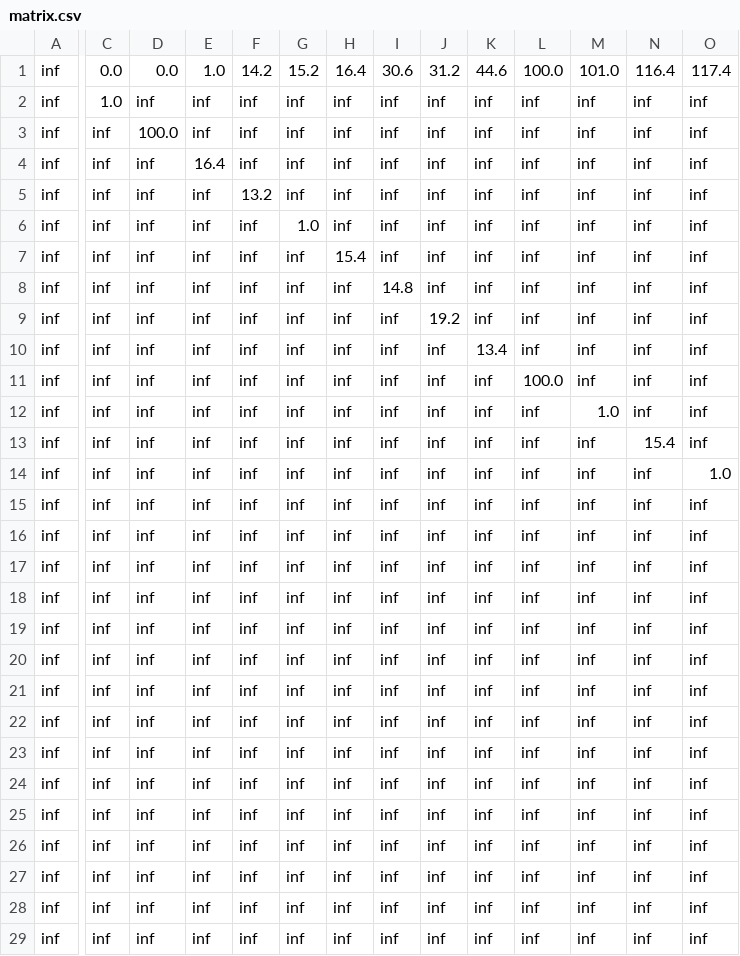
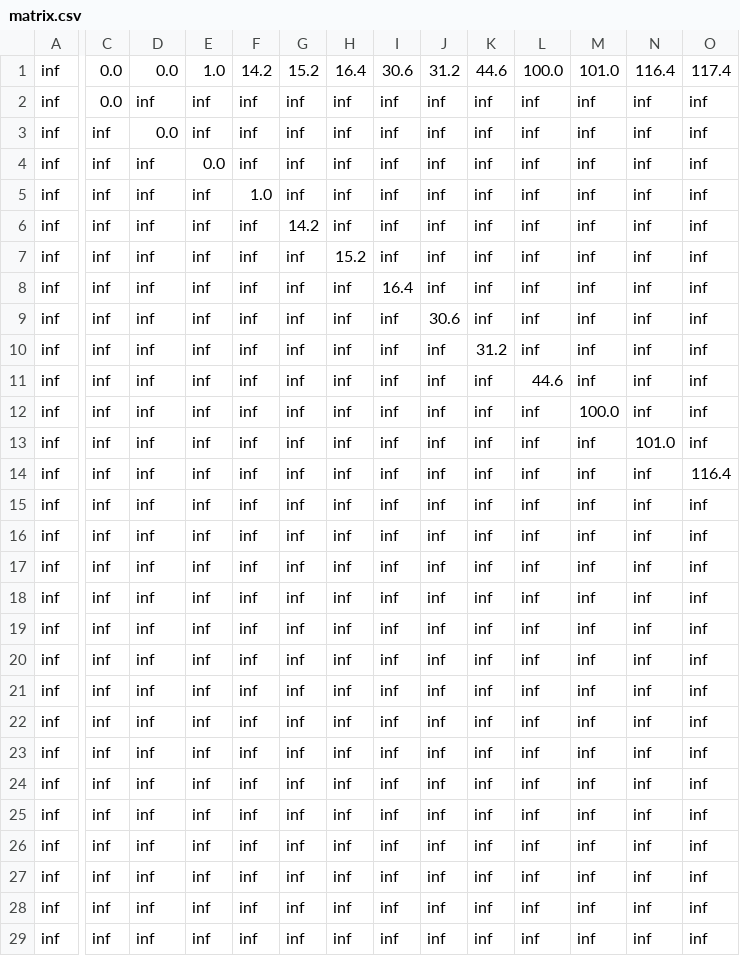
Before and after one commit to kernelguardian/PDDL-2, a CSV file: matrix.csv, drawn as a sheet; only a part is shown, gaps mark what is left out; the diff covers the shown part only; the diff names each change by its address in the sheet, - before the commit and + after, or states it on an @@ line.

```diff
--- a/matrix.csv
+++ b/matrix.csv
-C2: 1.0
+C2: 0.0
-D3: 100.0
+D3: 0.0
-E4: 16.4
+E4: 0.0
-F5: 13.2
+F5: 1.0
-G6: 1.0
+G6: 14.2
-H7: 15.4
+H7: 15.2
-I8: 14.8
+I8: 16.4
-J9: 19.2
+J9: 30.6
-K10: 13.4
+K10: 31.2
-L11: 100.0
+L11: 44.6
-M12: 1.0
+M12: 100.0
-N13: 15.4
+N13: 101.0
-O14: 1.0
+O14: 116.4
```
Also changed, not shown: 87 edited cells elsewhere in this file, 13 other files.
